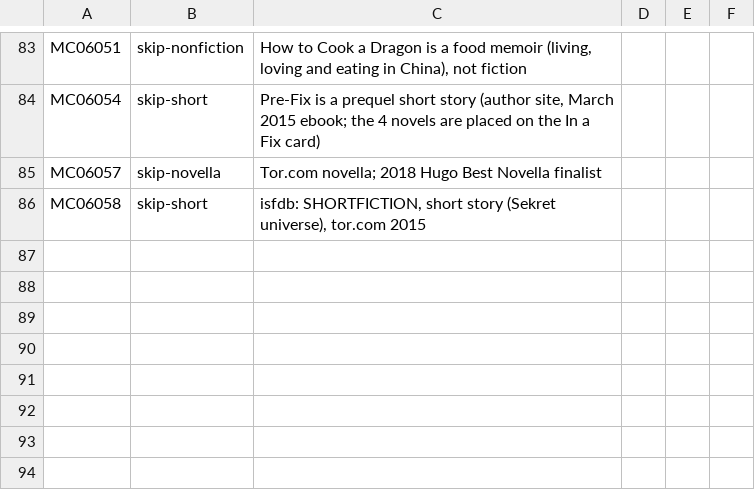
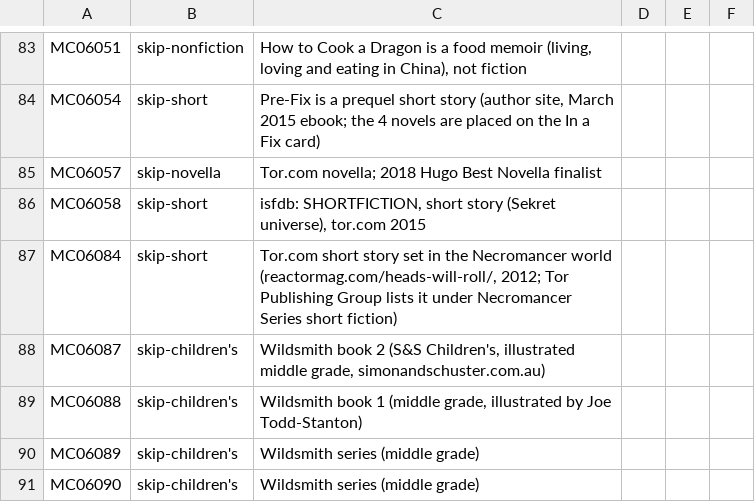
Before and after one commit to GuSoder/sff-taxonomy-browser, a TSV file: taxonomy-shadow/2026-10-ten-k-walk-v5/intake/skip-evidence-2026-10-29.tsv, drawn as a sheet; only a part is shown, gaps mark what is left out; the diff names each change by its address in the sheet, - before the commit and + after, or states it on an @@ line.

Commit message:
Skip MC06084 (Tor.com short story), MC06087-90 (Wildsmith middle grade)

```diff
--- a/taxonomy-shadow/2026-10-ten-k-walk-v5/intake/skip-evidence-2026-10-29.tsv
+++ b/taxonomy-shadow/2026-10-ten-k-walk-v5/intake/skip-evidence-2026-10-29.tsv
+row 87: MC06084 | skip-short | Tor.com short story set in the Necromancer world (reactormag.com/heads-will-roll/, 2012; Tor Publishing Group lists it under Necromancer Series short fiction)
+row 88: MC06087 | skip-children's | Wildsmith book 2 (S&S Children's, illustrated middle grade, simonandschuster.com.au)
+row 89: MC06088 | skip-children's | Wildsmith book 1 (middle grade, illustrated by Joe Todd-Stanton)
+row 90: MC06089 | skip-children's | Wildsmith series (middle grade)
+row 91: MC06090 | skip-children's | Wildsmith series (middle grade)
```
Also changed, not shown: 1 other file.
